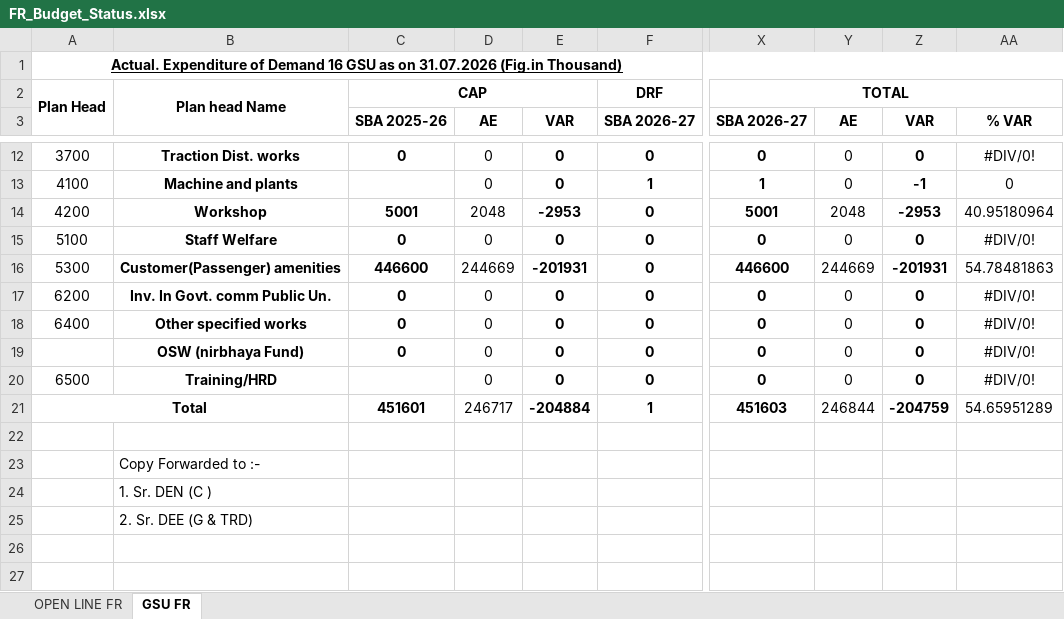
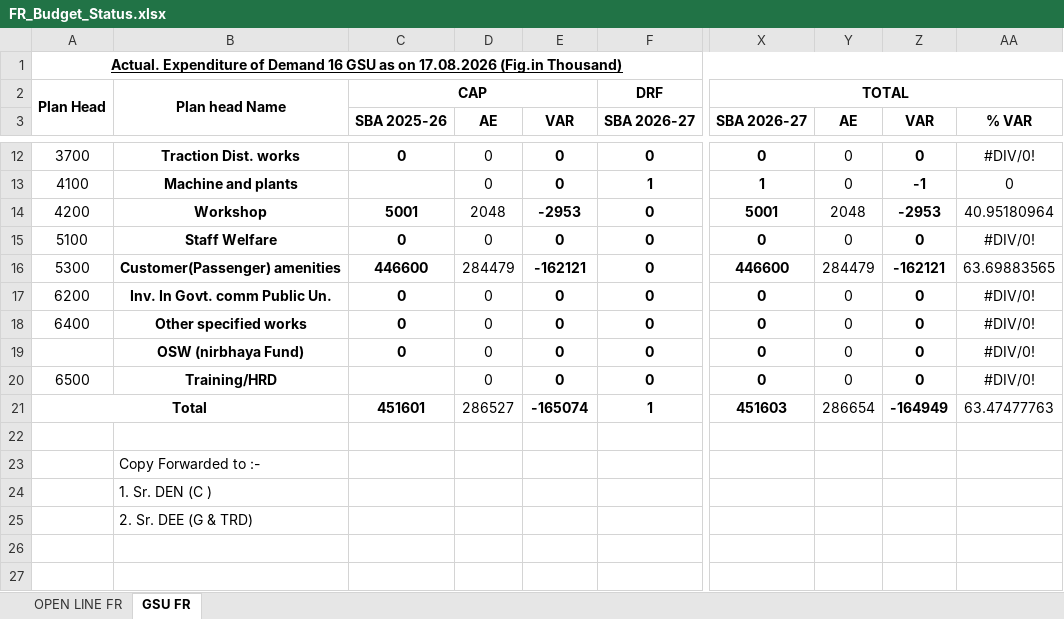
Before and after one commit to girishtiwari007/MB-BUDGET, an Excel workbook: data/fr/FR_Budget_Status.xlsx, sheet GSU FR, drawn as a sheet; only a part is shown, gaps mark what is left out; values as stored, in another font and other column widths than the file's, no borders; the diff names each change by its address in the sheet, - before the commit and + after, or states it on an @@ line.

```diff
--- a/data/fr/FR_Budget_Status.xlsx (sheet GSU FR)
+++ b/data/fr/FR_Budget_Status.xlsx (sheet GSU FR)
-A1: …as on 31.07.2026 (Fig.in Thousand)
+A1: …as on 17.08.2026 (Fig.in Thousand)
-D16: 244669
+D16: 284479
-E16: -201931
+E16: -162121
-Y16: 244669
+Y16: 284479
-Z16: -201931
+Z16: -162121
-AA16: 54.78481863
+AA16: 63.69883565
-D21: 246717
+D21: 286527
-E21: -204884
+E21: -165074
-Y21: 246844
+Y21: 286654
-Z21: -204759
+Z21: -164949
-AA21: 54.65951289
+AA21: 63.47477763
```
Also changed, not shown: sheet OPEN LINE FR, 6 other files.
